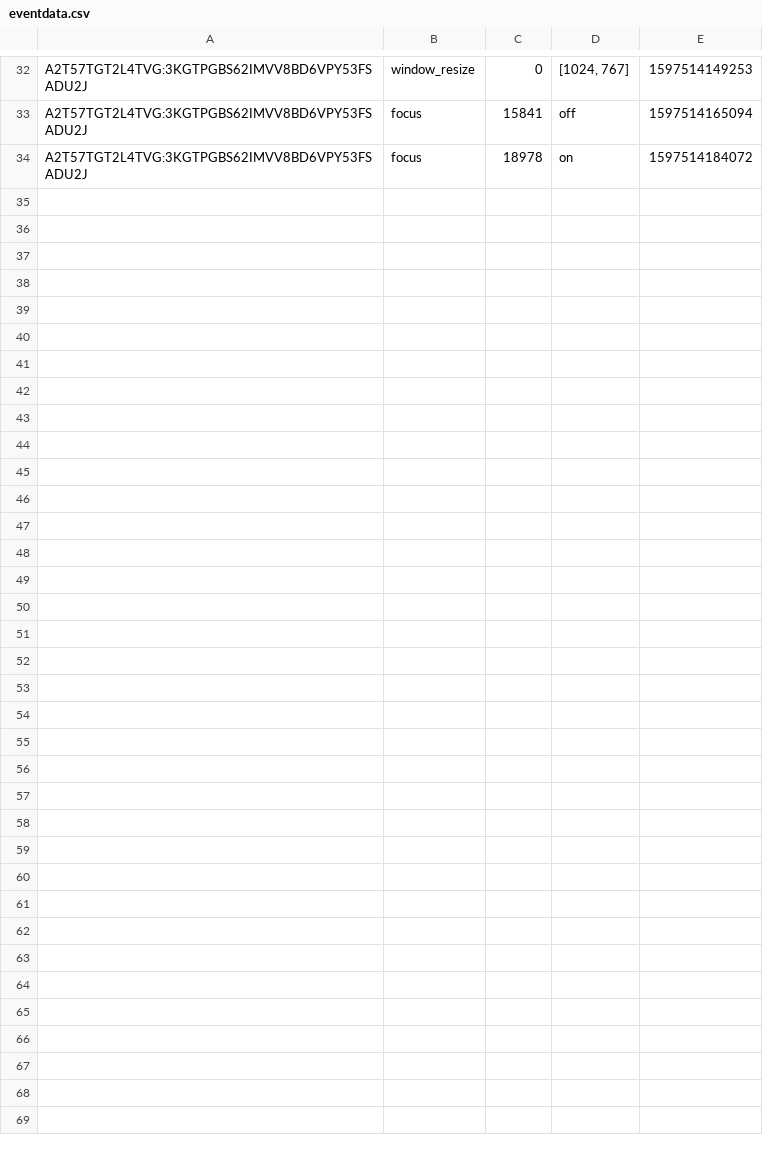
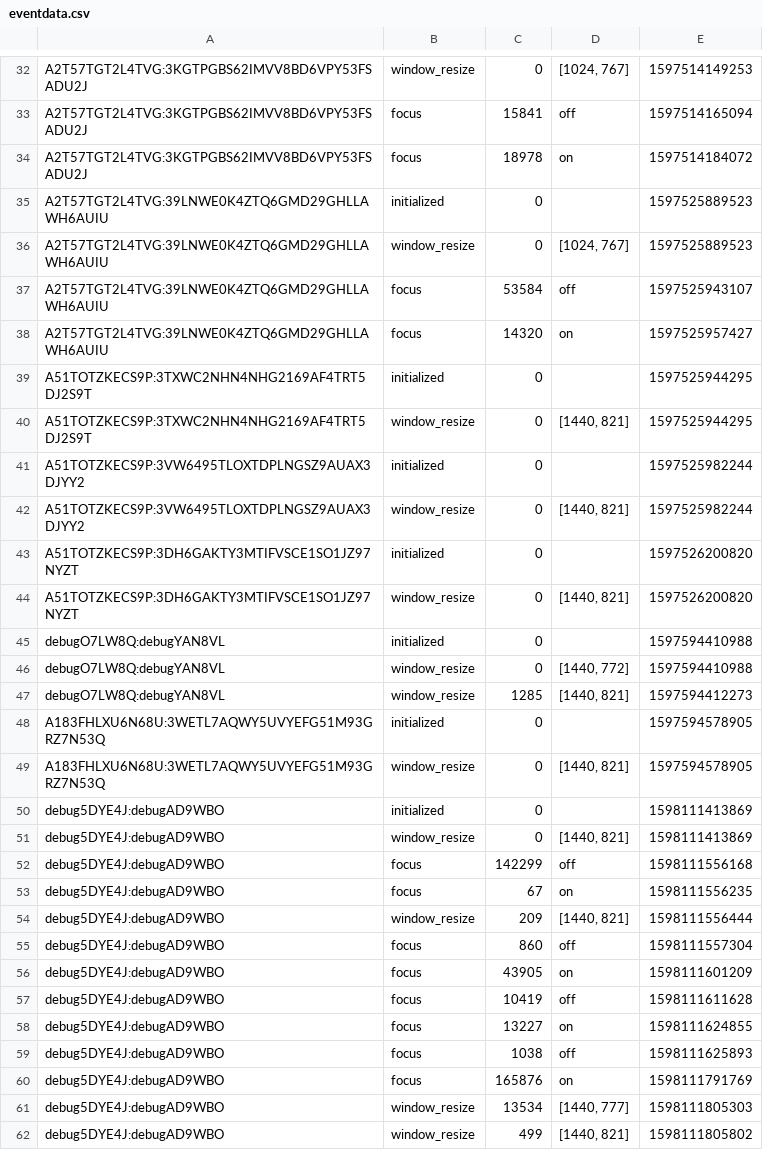
Before and after one commit to lingjie-feng/kuri_psiturk, a CSV file: robot_online_study_final/eventdata.csv, drawn as a sheet; only a part is shown, gaps mark what is left out.

```diff
--- a/robot_online_study_final/eventdata.csv
+++ b/robot_online_study_final/eventdata.csv
@@ -34 +34,29 @@ A2T57TGT2L4TVG:3KGTPGBS62IMVV8BD6VPY53FSADU2J,focus,15841,off,1597514165094
 A2T57TGT2L4TVG:3KGTPGBS62IMVV8BD6VPY53FSADU2J,focus,18978,on,1597514184072
+A2T57TGT2L4TVG:39LNWE0K4ZTQ6GMD29GHLLAWH6AUIU,initialized,0,,1597525889523
+A2T57TGT2L4TVG:39LNWE0K4ZTQ6GMD29GHLLAWH6AUIU,window_resize,0,"[1024, 767]",1597525889523
+A2T57TGT2L4TVG:39LNWE0K4ZTQ6GMD29GHLLAWH6AUIU,focus,53584,off,1597525943107
+A2T57TGT2L4TVG:39LNWE0K4ZTQ6GMD29GHLLAWH6AUIU,focus,14320,on,1597525957427
+A51TOTZKECS9P:3TXWC2NHN4NHG2169AF4TRT5DJ2S9T,initialized,0,,1597525944295
+A51TOTZKECS9P:3TXWC2NHN4NHG2169AF4TRT5DJ2S9T,window_resize,0,"[1440, 821]",1597525944295
+A51TOTZKECS9P:3VW6495TLOXTDPLNGSZ9AUAX3DJYY2,initialized,0,,1597525982244
+A51TOTZKECS9P:3VW6495TLOXTDPLNGSZ9AUAX3DJYY2,window_resize,0,"[1440, 821]",1597525982244
+A51TOTZKECS9P:3DH6GAKTY3MTIFVSCE1SO1JZ97NYZT,initialized,0,,1597526200820
+A51TOTZKECS9P:3DH6GAKTY3MTIFVSCE1SO1JZ97NYZT,window_resize,0,"[1440, 821]",1597526200820
+debugO7LW8Q:debugYAN8VL,initialized,0,,1597594410988
+debugO7LW8Q:debugYAN8VL,window_resize,0,"[1440, 772]",1597594410988
+debugO7LW8Q:debugYAN8VL,window_resize,1285,"[1440, 821]",1597594412273
+A183FHLXU6N68U:3WETL7AQWY5UVYEFG51M93GRZ7N53Q,initialized,0,,1597594578905
+A183FHLXU6N68U:3WETL7AQWY5UVYEFG51M93GRZ7N53Q,window_resize,0,"[1440, 821]",1597594578905
+debug5DYE4J:debugAD9WBO,initialized,0,,1598111413869
+debug5DYE4J:debugAD9WBO,window_resize,0,"[1440, 821]",1598111413869
+debug5DYE4J:debugAD9WBO,focus,142299,off,1598111556168
+debug5DYE4J:debugAD9WBO,focus,67,on,1598111556235
+debug5DYE4J:debugAD9WBO,window_resize,209,"[1440, 821]",1598111556444
+debug5DYE4J:debugAD9WBO,focus,860,off,1598111557304
+debug5DYE4J:debugAD9WBO,focus,43905,on,1598111601209
+debug5DYE4J:debugAD9WBO,focus,10419,off,1598111611628
+debug5DYE4J:debugAD9WBO,focus,13227,on,1598111624855
+debug5DYE4J:debugAD9WBO,focus,1038,off,1598111625893
+debug5DYE4J:debugAD9WBO,focus,165876,on,1598111791769
+debug5DYE4J:debugAD9WBO,window_resize,13534,"[1440, 777]",1598111805303
+debug5DYE4J:debugAD9WBO,window_resize,499,"[1440, 821]",1598111805802
```
Also changed, not shown: robot_online_study_final/questiondata.csv, 8 other files.
